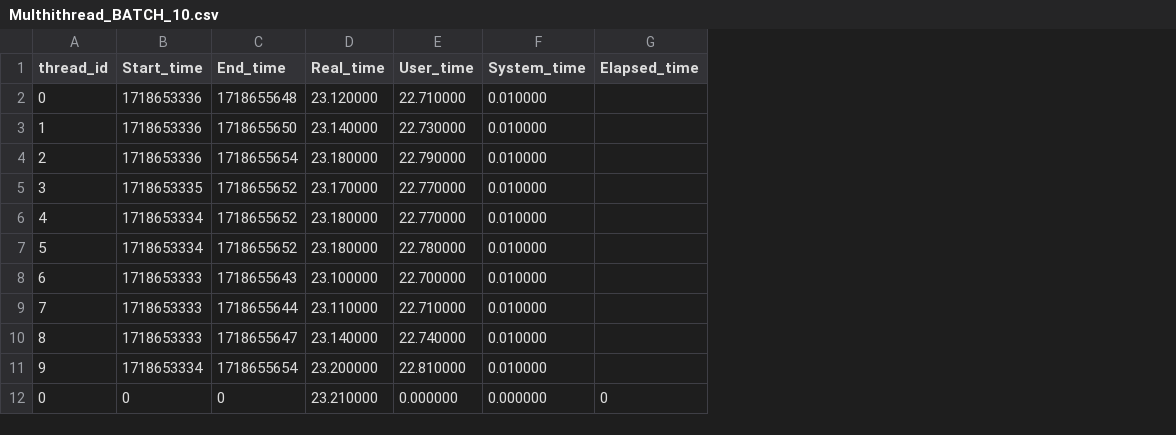
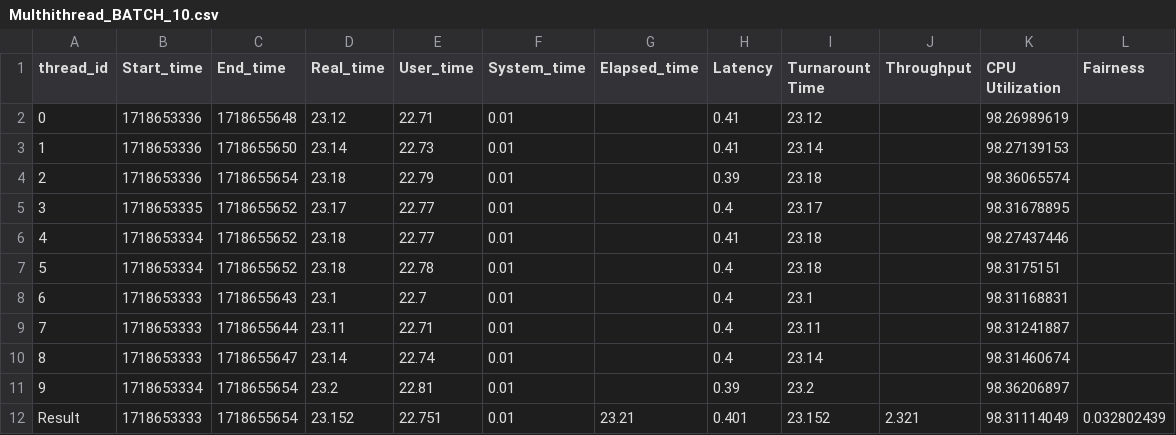
Before and after one commit to hamed-yazdi/Linux-CPU-Benchmarking, a CSV file: Result/Multhithread_BATCH_10.csv, drawn as a sheet; removed rows and columns are numbered as before the commit, all else as after; the diff names each change by its address in the sheet, - before the commit and + after, or states it on an @@ line.

```diff
--- a/Result/Multhithread_BATCH_10.csv
+++ b/Result/Multhithread_BATCH_10.csv
+column H (Latency), rows 2-11: 0.41 | 0.41 | 0.39 | 0.4 | 0.41 | 0.4 | 0.4 | 0.4 | 0.4 | 0.39
+column I (Turnarount Time), rows 2-11: 23.12 | 23.14 | 23.18 | 23.17 | 23.18 | 23.18 | 23.1 | 23.11 | 23.14 | 23.2
+column J (Throughput), empty
+column K (CPU Utilization), rows 2-11: 98.26989619 | 98.27139153 | 98.36065574 | 98.31678895 | 98.27437446 | 98.3175151 | 98.31168831 | 98.31241887 | 98.31460674 | 98.36206897
+column L (Fairness), empty
-D2 (Real_time): 23.120000
+D2 (Real_time): 23.12
-E2 (User_time): 22.710000
+E2 (User_time): 22.71
-F2:F11 (System_time): 0.010000
+F2:F11 (System_time): 0.01
-D3 (Real_time): 23.140000
+D3 (Real_time): 23.14
-E3 (User_time): 22.730000
+E3 (User_time): 22.73
-D4 (Real_time): 23.180000
+D4 (Real_time): 23.18
-E4 (User_time): 22.790000
+E4 (User_time): 22.79
-D5 (Real_time): 23.170000
+D5 (Real_time): 23.17
-E5:E6 (User_time): 22.770000
+E5:E6 (User_time): 22.77
-D6:D7 (Real_time): 23.180000
+D6:D7 (Real_time): 23.18
-E7 (User_time): 22.780000
+E7 (User_time): 22.78
-D8 (Real_time): 23.100000
+D8 (Real_time): 23.1
-E8 (User_time): 22.700000
+E8 (User_time): 22.7
-D9 (Real_time): 23.110000
+D9 (Real_time): 23.11
-E9 (User_time): 22.710000
+E9 (User_time): 22.71
-D10 (Real_time): 23.140000
+D10 (Real_time): 23.14
-E10 (User_time): 22.740000
+E10 (User_time): 22.74
-D11 (Real_time): 23.200000
+D11 (Real_time): 23.2
-E11 (User_time): 22.810000
+E11 (User_time): 22.81
-row 12: 0 | 0 | 0 | 23.210000 | 0.000000 | 0.000000 | 0
+row 12: Result | 1718653333 | 1718655654 | 23.152 | 22.751 | 0.01 | 23.21 | 0.401 | 23.152 | 2.321 | 98.31114049 | 0.032802439
```
Also changed, not shown: Result/Multhithread ALL.csv, Result/Multhithread_Deadline_10.csv, 3 other files.
